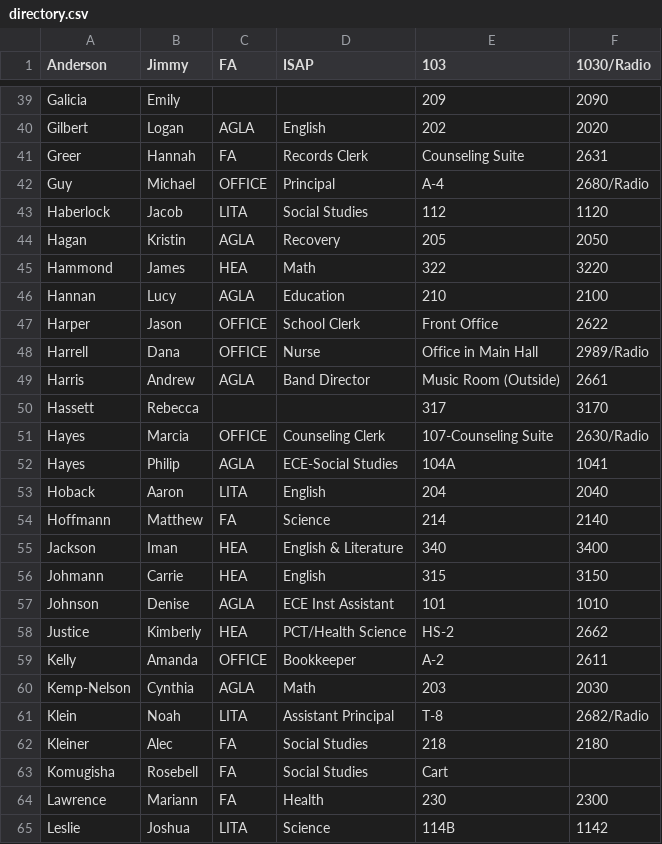
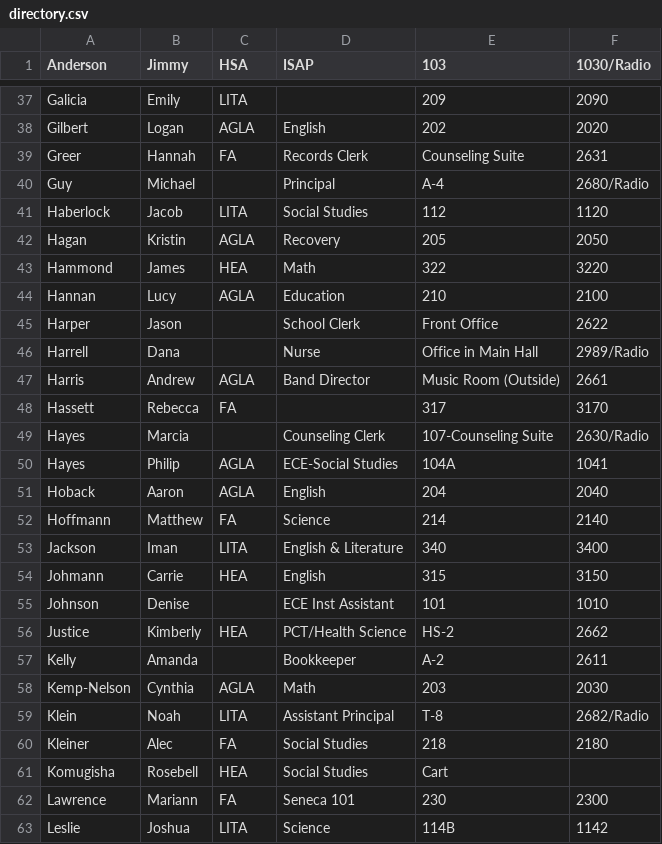
Before and after one commit to bobbydijon/Seneca-Staff-Website, a CSV file: documents/directory.csv, drawn as a sheet; only a part is shown, gaps mark what is left out; addresses are those after the commit; the diff covers the shown part only; the diff names each change by its address in the sheet, - before the commit and + after, or states it on an @@ line.

Commit message:
update from seneca soar list

```diff
--- a/documents/directory.csv
+++ b/documents/directory.csv
-C1: FA
+C1: HSA
-C37 (HSA): (empty)
+C37 (HSA): LITA
-C40 (HSA): OFFICE
+C40 (HSA): (empty)
-C45:C46 (HSA): OFFICE
+C45:C46 (HSA): (empty)
-C48 (HSA): (empty)
+C48 (HSA): FA
-C49 (HSA): OFFICE
+C49 (HSA): (empty)
-C51 (HSA): LITA
+C51 (HSA): AGLA
-C53 (HSA): HEA
+C53 (HSA): LITA
-C55 (HSA): AGLA
+C55 (HSA): (empty)
-C57 (HSA): OFFICE
+C57 (HSA): (empty)
-C61 (HSA): FA
+C61 (HSA): HEA
-D62 (ISAP): Health
+D62 (ISAP): Seneca 101
```
Also changed, not shown: 2 removed rows and 41 edited cells elsewhere in this file.
